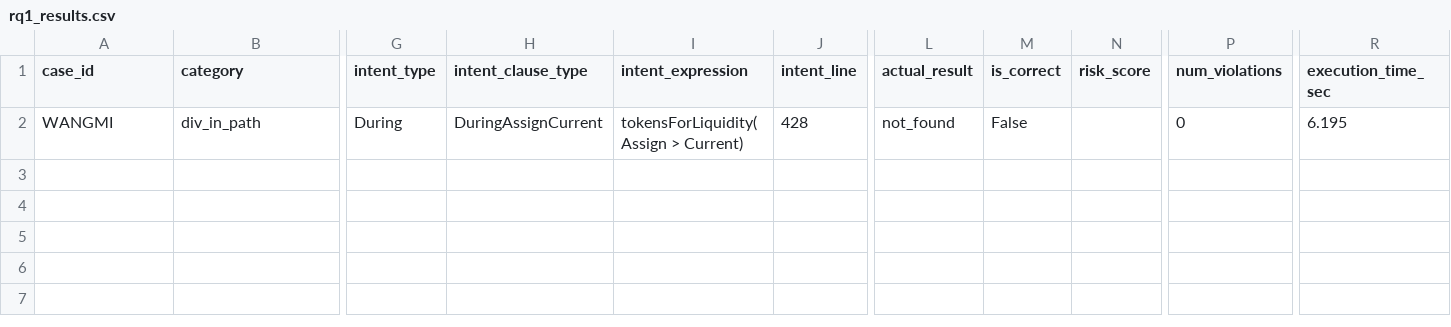
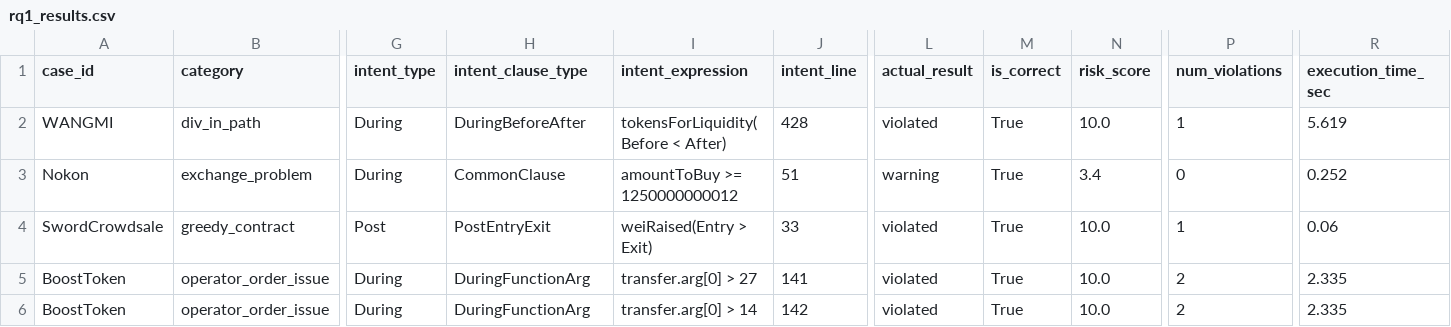
Before and after one commit to iwwyou/IntentChecker, a CSV file: evaluation/RQ1/results/rq1_results.csv, drawn as a sheet; only a part is shown, gaps mark what is left out; rows hold the shown columns only; the diff names each change by its address in the sheet, - before the commit and + after, or states it on an @@ line.

```diff
--- a/evaluation/RQ1/results/rq1_results.csv
+++ b/evaluation/RQ1/results/rq1_results.csv
-H2 (intent_clause_type): DuringAssignCurrent
+H2 (intent_clause_type): DuringBeforeAfter
-I2 (intent_expression): tokensForLiquidity(Assign > Current)
+I2 (intent_expression): tokensForLiquidity(Before < After)
-L2 (actual_result): not_found
+L2 (actual_result): violated
-M2 (is_correct): False
+M2 (is_correct): True
-N2 (risk_score): (empty)
+N2 (risk_score): 10.0
-P2 (num_violations): 0
+P2 (num_violations): 1
-R2 (execution_time_sec): 6.195
+R2 (execution_time_sec): 5.619
+row 3: Nokon | exchange_problem | During | CommonClause | amountToBuy >= 1250000000012 | 51 | warning | True | 3.4 | 0 | 0.252
+row 4: SwordCrowdsale | greedy_contract | Post | PostEntryExit | weiRaised(Entry > Exit) | 33 | violated | True | 10.0 | 1 | 0.06
+row 5: BoostToken | operator_order_issue | During | DuringFunctionArg | transfer.arg[0] > 27 | 141 | violated | True | 10.0 | 2 | 2.335
+row 6: BoostToken | operator_order_issue | During | DuringFunctionArg | transfer.arg[0] > 14 | 142 | violated | True | 10.0 | 2 | 2.335
```
Also changed, not shown: 17 other files.
